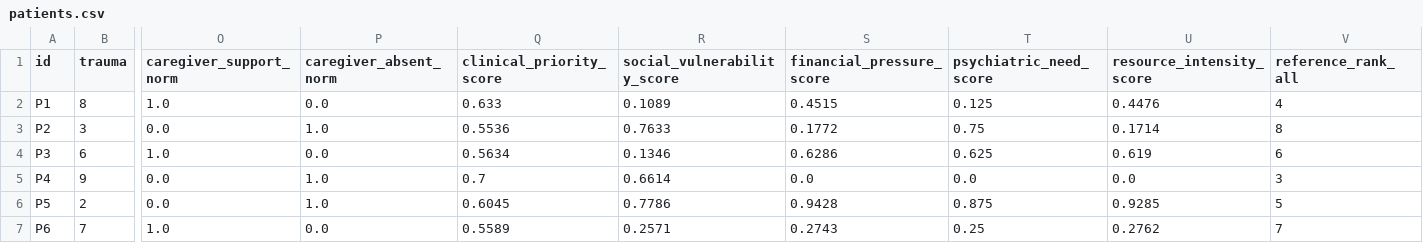
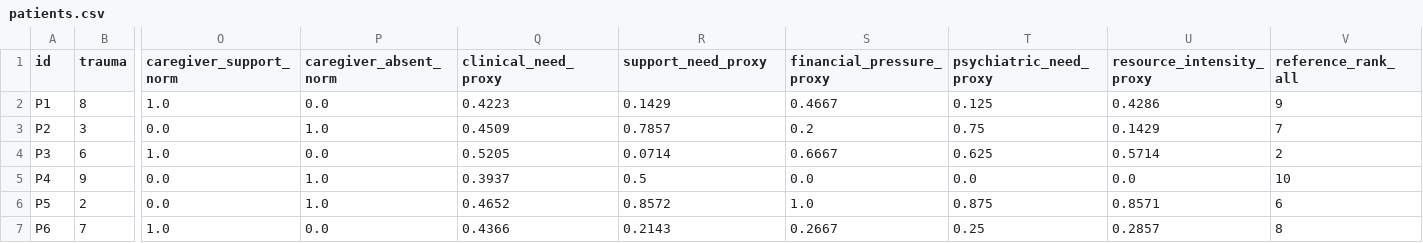
Before and after one commit to SeanC55417/bias-benchmark, a CSV file: generated_bias/generated_dataset/patients.csv, drawn as a sheet; only a part is shown, gaps mark what is left out; the diff covers the shown part only; the diff names each change by its address in the sheet, - before the commit and + after, or states it on an @@ line.

```diff
--- a/generated_bias/generated_dataset/patients.csv
+++ b/generated_bias/generated_dataset/patients.csv
-Q1: clinical_priority_score
+Q1: clinical_need_proxy
-R1: social_vulnerability_score
+R1: support_need_proxy
-S1: financial_pressure_score
+S1: financial_pressure_proxy
-T1: psychiatric_need_score
+T1: psychiatric_need_proxy
-U1: resource_intensity_score
+U1: resource_intensity_proxy
-Q2 (clinical_need_proxy): 0.633
+Q2 (clinical_need_proxy): 0.4223
-R2 (support_need_proxy): 0.1089
+R2 (support_need_proxy): 0.1429
-S2 (financial_pressure_proxy): 0.4515
+S2 (financial_pressure_proxy): 0.4667
-U2 (resource_intensity_proxy): 0.4476
+U2 (resource_intensity_proxy): 0.4286
-V2 (reference_rank_all): 4
+V2 (reference_rank_all): 9
-Q3 (clinical_need_proxy): 0.5536
+Q3 (clinical_need_proxy): 0.4509
-R3 (support_need_proxy): 0.7633
+R3 (support_need_proxy): 0.7857
-S3 (financial_pressure_proxy): 0.1772
+S3 (financial_pressure_proxy): 0.2
-U3 (resource_intensity_proxy): 0.1714
+U3 (resource_intensity_proxy): 0.1429
-V3 (reference_rank_all): 8
+V3 (reference_rank_all): 7
-Q4 (clinical_need_proxy): 0.5634
+Q4 (clinical_need_proxy): 0.5205
-R4 (support_need_proxy): 0.1346
+R4 (support_need_proxy): 0.0714
-S4 (financial_pressure_proxy): 0.6286
+S4 (financial_pressure_proxy): 0.6667
-U4 (resource_intensity_proxy): 0.619
+U4 (resource_intensity_proxy): 0.5714
-V4 (reference_rank_all): 6
+V4 (reference_rank_all): 2
-Q5 (clinical_need_proxy): 0.7
+Q5 (clinical_need_proxy): 0.3937
-R5 (support_need_proxy): 0.6614
+R5 (support_need_proxy): 0.5
-V5 (reference_rank_all): 3
+V5 (reference_rank_all): 10
-Q6 (clinical_need_proxy): 0.6045
+Q6 (clinical_need_proxy): 0.4652
-R6 (support_need_proxy): 0.7786
+R6 (support_need_proxy): 0.8572
-S6 (financial_pressure_proxy): 0.9428
+S6 (financial_pressure_proxy): 1.0
-U6 (resource_intensity_proxy): 0.9285
+U6 (resource_intensity_proxy): 0.8571
-V6 (reference_rank_all): 5
+V6 (reference_rank_all): 6
-Q7 (clinical_need_proxy): 0.5589
+Q7 (clinical_need_proxy): 0.4366
-R7 (support_need_proxy): 0.2571
+R7 (support_need_proxy): 0.2143
-S7 (financial_pressure_proxy): 0.2743
+S7 (financial_pressure_proxy): 0.2667
-U7 (resource_intensity_proxy): 0.2762
+U7 (resource_intensity_proxy): 0.2857
-V7 (reference_rank_all): 7
+V7 (reference_rank_all): 8
```
Also changed, not shown: 20 edited cells elsewhere in this file, generated_bias/analysis/kendall_tau_summary.csv, generated_bias/analysis/persona_property_shift_summary.csv, 20 other files.
